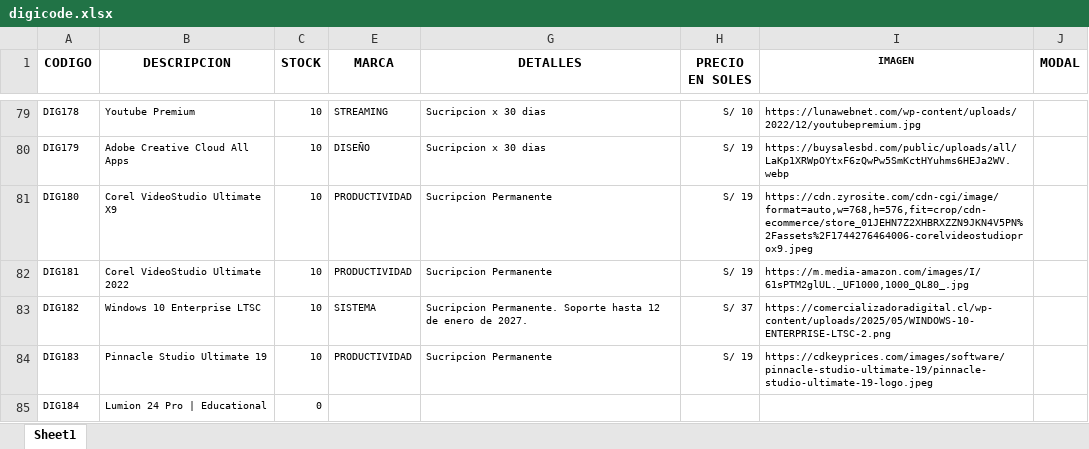
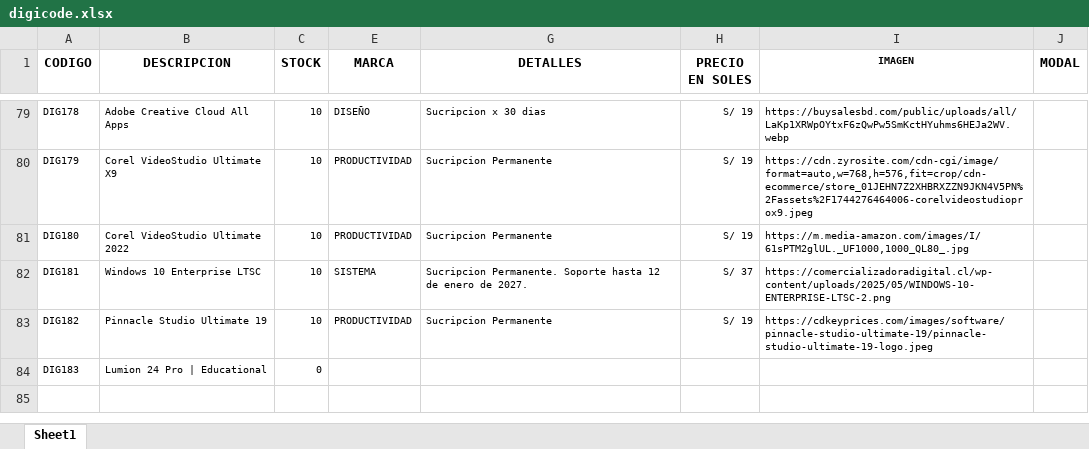
Before and after one commit to scperu/store, an Excel workbook: digicode.xlsx, sheet Sheet1, drawn as a sheet; only a part is shown, gaps mark what is left out; values as stored, in another font and other column widths than the file's, no borders; conditional formats and table styles not drawn; removed rows and columns are numbered as before the commit, all else as after; the diff covers the shown part only; the diff names each change by its address in the sheet, - before the commit and + after, or states it on an @@ line.

Commit message:
Add files via upload

```diff
--- a/digicode.xlsx (sheet Sheet1)
+++ b/digicode.xlsx (sheet Sheet1)
-B79 (DESCRIPCION): Youtube Premium
+B79 (DESCRIPCION): Adobe Creative Cloud All Apps
-E79 (MARCA): STREAMING
+E79 (MARCA): DISEÑO
-H79 (PRECIO EN SOLES): S/ 10
+H79 (PRECIO EN SOLES): S/ 19
-I79 (IMAGEN): https://lunawebnet.com/wp-content/uploads/2022/12/youtubepremium.jpg
+I79 (IMAGEN): https://buysalesbd.com/public/uploads/all/LaKp1XRWpOYtxF6zQwPw5SmKctHYuhms6HEJa2WV.webp
-B80 (DESCRIPCION): Adobe Creative Cloud All Apps
+B80 (DESCRIPCION): Corel VideoStudio Ultimate X9
-E80 (MARCA): DISEÑO
+E80 (MARCA): PRODUCTIVIDAD
-G80 (DETALLES): Sucripcion x 30 dias
+G80 (DETALLES): Sucripcion Permanente
-I80 (IMAGEN): https://buysalesbd.com/public/uploads/all/LaKp1XRWpOYtxF6zQwPw5SmKctHYuhms6HEJa2WV.webp
+I80 (IMAGEN): https://cdn.zyrosite.com/cdn-cgi/image/format=auto,w=768,h=576,fit=crop/cdn-ecommerce/store_01JEHN7Z2XHBRXZZN9JKN4V5PN%2Fassets%2F1744276464006-corelvideostudioprox9.jpeg
-B81 (DESCRIPCION): Corel VideoStudio Ultimate X9
+B81 (DESCRIPCION): Corel VideoStudio Ultimate 2022
-I81 (IMAGEN): https://cdn.zyrosite.com/cdn-cgi/image/format=auto,w=768,h=576,fit=crop/cdn-ecommerce/store_01JEHN7Z2XHBRXZZN9JKN4V5PN%2Fassets%2F1744276464006-corelvideostudioprox9.jpeg
+I81 (IMAGEN): https://m.media-amazon.com/images/I/61sPTM2glUL._UF1000,1000_QL80_.jpg
-row 82: DIG181 | Corel VideoStudio Ultimate 2022 | 10 | PRODUCTIVIDAD | Sucripcion Permanente | S/ 19 | https://m.media-amazon.com/images/I/61sPTM2glUL._UF1000,1000_QL80_.jpg
-A82 (CODIGO): DIG182
+A82 (CODIGO): DIG181
-A83 (CODIGO): DIG183
+A83 (CODIGO): DIG182
-A84 (CODIGO): DIG184
+A84 (CODIGO): DIG183
```
Also changed, not shown: 1 added row, 1 removed row and 29 edited cells elsewhere in this sheet, hidden cells.
